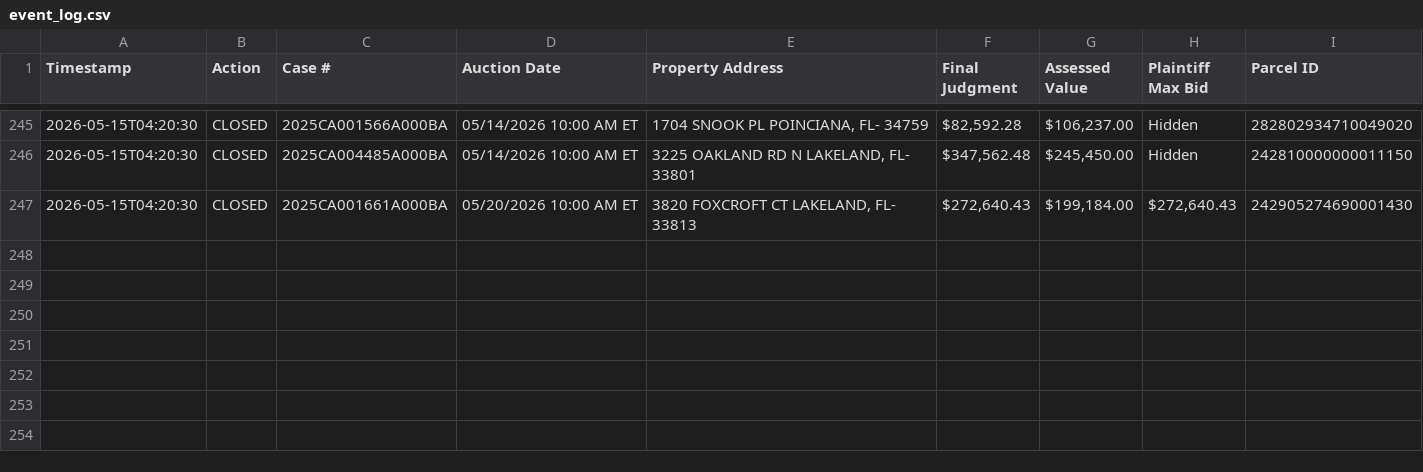
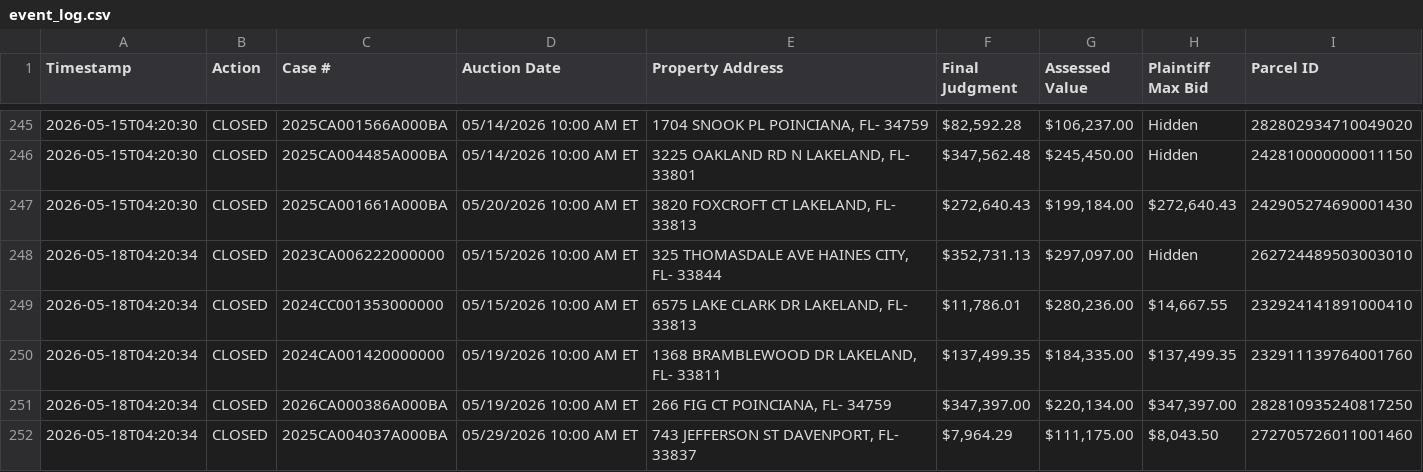
Before and after one commit to figlesias7/realforeclose-polk, a CSV file: data/event_log.csv, drawn as a sheet; only a part is shown, gaps mark what is left out; the diff names each change by its address in the sheet, - before the commit and + after, or states it on an @@ line.

```diff
--- a/data/event_log.csv
+++ b/data/event_log.csv
+row 248: 2026-05-18T04:20:34 | CLOSED | 2023CA006222000000 | 05/15/2026 10:00 AM ET | 325 THOMASDALE AVE HAINES CITY, FL- 33844 | $352,731.13 | $297,097.00 | Hidden | 262724489503003010
+row 249: 2026-05-18T04:20:34 | CLOSED | 2024CC001353000000 | 05/15/2026 10:00 AM ET | 6575 LAKE CLARK DR LAKELAND, FL- 33813 | $11,786.01 | $280,236.00 | $14,667.55 | 232924141891000410
+row 250: 2026-05-18T04:20:34 | CLOSED | 2024CA001420000000 | 05/19/2026 10:00 AM ET | 1368 BRAMBLEWOOD DR LAKELAND, FL- 33811 | $137,499.35 | $184,335.00 | $137,499.35 | 232911139764001760
+row 251: 2026-05-18T04:20:34 | CLOSED | 2026CA000386A000BA | 05/19/2026 10:00 AM ET | 266 FIG CT POINCIANA, FL- 34759 | $347,397.00 | $220,134.00 | $347,397.00 | 282810935240817250
+row 252: 2026-05-18T04:20:34 | CLOSED | 2025CA004037A000BA | 05/29/2026 10:00 AM ET | 743 JEFFERSON ST DAVENPORT, FL- 33837 | $7,964.29 | $111,175.00 | $8,043.50 | 272705726011001460
```
Also changed, not shown: 3 other files.
